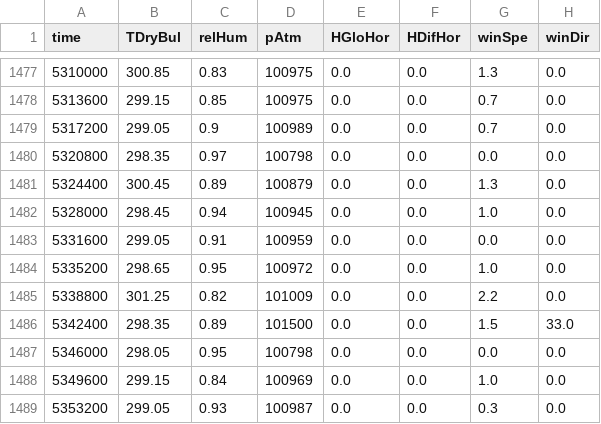
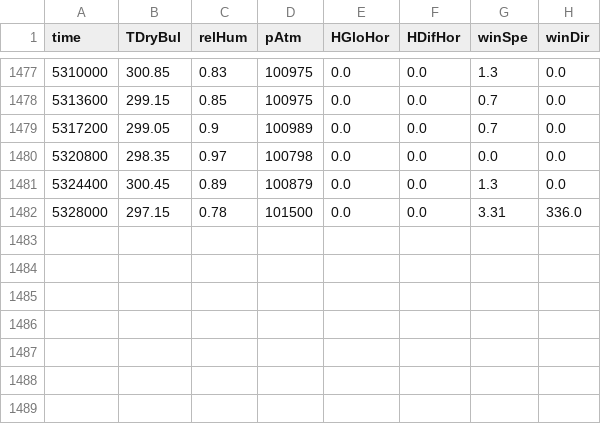
Before and after one commit to Honpg/HVAC_Demo, a CSV file: setup/weartherdata/weather_data_realtime_DN.csv, drawn as a sheet; only a part is shown, gaps mark what is left out.

```diff
--- a/setup/weartherdata/weather_data_realtime_DN.csv
+++ b/setup/weartherdata/weather_data_realtime_DN.csv
@@ -1481,9 +1481,2 @@ time,TDryBul,relHum,pAtm,HGloHor,HDifHor,winSpe,winDir
 5324400,300.45,0.89,100879,0.0,0.0,1.3,0.0
-5328000,298.45,0.94,100945,0.0,0.0,1.0,0.0
-5331600,299.05,0.91,100959,0.0,0.0,0.0,0.0
-5335200,298.65,0.95,100972,0.0,0.0,1.0,0.0
-5338800,301.25,0.82,101009,0.0,0.0,2.2,0.0
-5342400,298.35,0.89,101500,0.0,0.0,1.5,33.0
-5346000,298.05,0.95,100798,0.0,0.0,0.0,0.0
-5349600,299.15,0.84,100969,0.0,0.0,1.0,0.0
-5353200,299.05,0.93,100987,0.0,0.0,0.3,0.0
+5328000,297.15,0.78,101500,0.0,0.0,3.31,336.0
```
Also changed, not shown: setup/weartherdata/weather_data_realtime_HN.csv, setup/weartherdata/weather_data_realtime_SG.csv, 14 other files.
